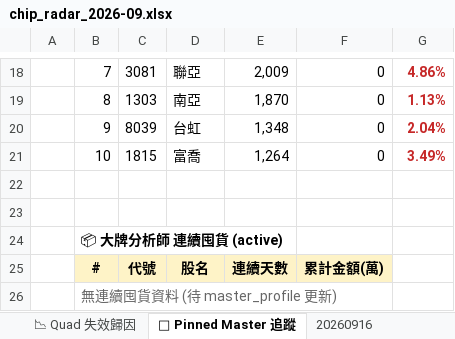
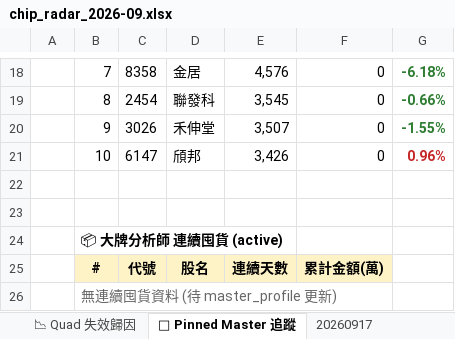
Before and after one commit to EdwardYY1224/CHIP_RADAR_TW, an Excel workbook: data/reports/chip_radar_2026-09.xlsx, sheet 📌 Pinned Master 追蹤, drawn as a sheet; only a part is shown, gaps mark what is left out; values as stored, in another font and other column widths than the file's, no borders; the diff covers the shown part only; the diff names each change by its address in the sheet, - before the commit and + after, or states it on an @@ line.

```diff
--- a/data/reports/chip_radar_2026-09.xlsx (sheet 📌 Pinned Master 追蹤)
+++ b/data/reports/chip_radar_2026-09.xlsx (sheet 📌 Pinned Master 追蹤)
+sheet tab: 20260917
-C18: 3081
+C18: 8358
-D18: 聯亞
+D18: 金居
-E18: 2,009
+E18: 4,576
-G18: 4.86%
+G18: -6.18%
-G18:G20 text colour: #C62828
+G18:G20 text colour: #2E7D32
-C19: 1303
+C19: 2454
-D19: 南亞
+D19: 聯發科
-E19: 1,870
+E19: 3,545
-G19: 1.13%
+G19: -0.66%
-C20: 8039
+C20: 3026
-D20: 台虹
+D20: 禾伸堂
-E20: 1,348
+E20: 3,507
-G20: 2.04%
+G20: -1.55%
-C21: 1815
+C21: 6147
-D21: 富喬
+D21: 頎邦
-E21: 1,264
+E21: 3,426
-G21: 3.49%
+G21: 0.96%
```
Also changed, not shown: 25 edited cells and cell formats elsewhere in this sheet, sheet 📋 今日 Dashboard, sheet 20260916, sheet 📱 手機摘要, sheet 📈 Quad 實戰追蹤, data/reports/latest.xlsx, 28 other files.
